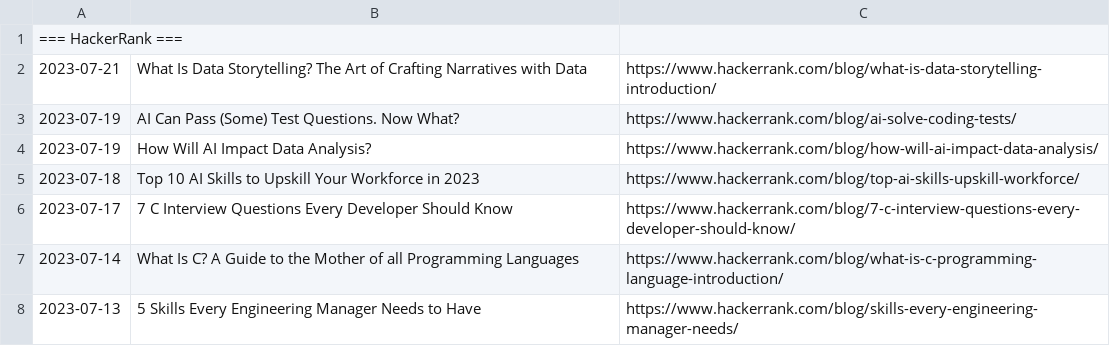
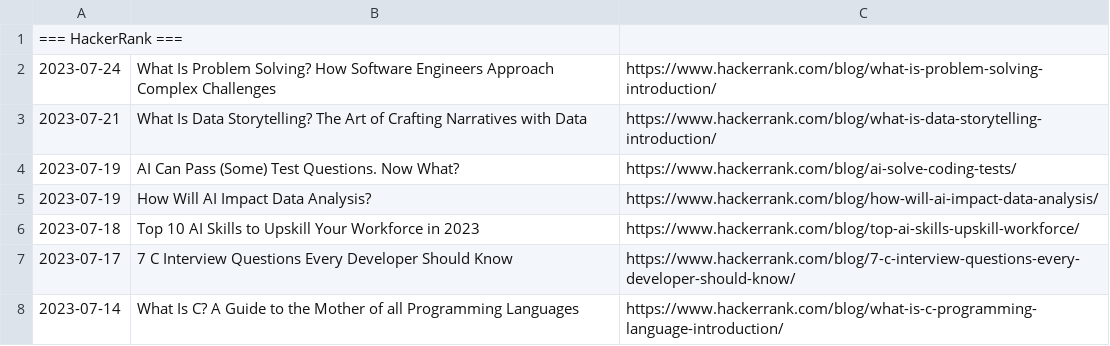
Before and after one commit to OnlyUsePascal/PostScrawler, a CSV file: test.csv, drawn as a sheet; only a part is shown; the shorter side is filled out with more unchanged rows; the diff covers the shown part only.

Commit message:
add site: hackerrank

```diff
--- a/test.csv
+++ b/test.csv
@@ -1,2 +1,3 @@
 === HackerRank ===
+2023-07-24,What Is Problem Solving? How Software Engineers Approach Complex Challenges,https://www.hackerrank.com/blog/what-is-problem-solving-introduction/
 2023-07-21,What Is Data Storytelling? The Art of Crafting Narratives with Data,https://www.hackerrank.com/blog/what-is-data-storytelling-introduction/
```
Also changed, not shown: 35 added rows elsewhere in this file, 4 other files.
